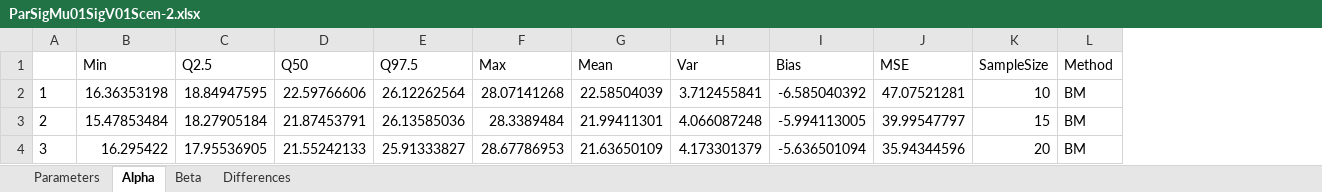
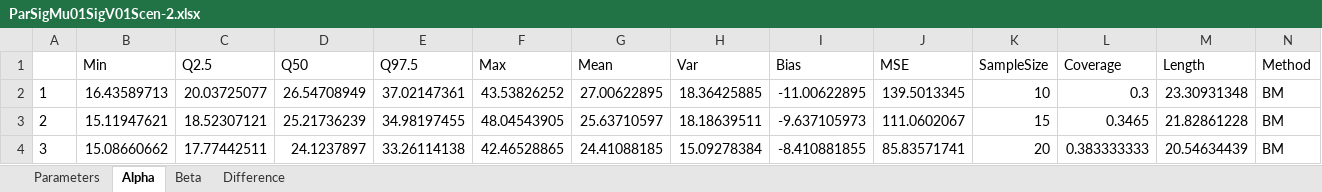
Before and after one commit to LLerzy/Estimation-Parameter-Beta, an Excel workbook: Results_Post_Estim/Spreadsheets/ParSigMu01SigV01Scen-2.xlsx, sheet Alpha, drawn as a sheet; only a part is shown; values as stored, in another font and other column widths than the file's, no borders; the diff covers the shown part only; the diff names each change by its address in the sheet, - before the commit and + after, or states it on an @@ line.

Commit message:
Simulation study results are updated, coverage probability and average length are added.

```diff
--- a/Results_Post_Estim/Spreadsheets/ParSigMu01SigV01Scen-2.xlsx (sheet Alpha)
+++ b/Results_Post_Estim/Spreadsheets/ParSigMu01SigV01Scen-2.xlsx (sheet Alpha)
-sheet tab: Differences
+sheet tab: Difference
+column L (Coverage), rows 2-4: 0.3 | 0.3465 | 0.383333333
+column M (Length), rows 2-4: 23.30931348 | 21.82861228 | 20.54634439
-B2 (Min): 16.36353198
+B2 (Min): 16.43589713
-C2 (Q2.5): 18.84947595
+C2 (Q2.5): 20.03725077
-D2 (Q50): 22.59766606
+D2 (Q50): 26.54708949
-E2 (Q97.5): 26.12262564
+E2 (Q97.5): 37.02147361
-F2 (Max): 28.07141268
+F2 (Max): 43.53826252
-G2 (Mean): 22.58504039
+G2 (Mean): 27.00622895
-H2 (Var): 3.712455841
+H2 (Var): 18.36425885
-I2 (Bias): -6.585040392
+I2 (Bias): -11.00622895
-J2 (MSE): 47.07521281
+J2 (MSE): 139.5013345
-B3 (Min): 15.47853484
+B3 (Min): 15.11947621
-C3 (Q2.5): 18.27905184
+C3 (Q2.5): 18.52307121
-D3 (Q50): 21.87453791
+D3 (Q50): 25.21736239
-E3 (Q97.5): 26.13585036
+E3 (Q97.5): 34.98197455
-F3 (Max): 28.3389484
+F3 (Max): 48.04543905
-G3 (Mean): 21.99411301
+G3 (Mean): 25.63710597
-H3 (Var): 4.066087248
+H3 (Var): 18.18639511
-I3 (Bias): -5.994113005
+I3 (Bias): -9.637105973
-J3 (MSE): 39.99547797
+J3 (MSE): 111.0602067
-B4 (Min): 16.295422
+B4 (Min): 15.08660662
-C4 (Q2.5): 17.95536905
+C4 (Q2.5): 17.77442511
-D4 (Q50): 21.55242133
+D4 (Q50): 24.1237897
-E4 (Q97.5): 25.91333827
+E4 (Q97.5): 33.26114138
-F4 (Max): 28.67786953
+F4 (Max): 42.46528865
-G4 (Mean): 21.63650109
+G4 (Mean): 24.41088185
-H4 (Var): 4.173301379
+H4 (Var): 15.09278384
-I4 (Bias): -5.636501094
+I4 (Bias): -8.410881855
-J4 (MSE): 35.94344596
+J4 (MSE): 85.83571741
```
Also changed, not shown: 1053 edited cells elsewhere in this sheet, sheet Beta, sheet Parameters, sheet Difference, Results_Post_Estim/Spreadsheets/MaxSigMu01SigV01Scen-3.xlsx, Results_Post_Estim/Spreadsheets/MeanSigMu01SigV01Scen-2.xlsx, 11 other files.
